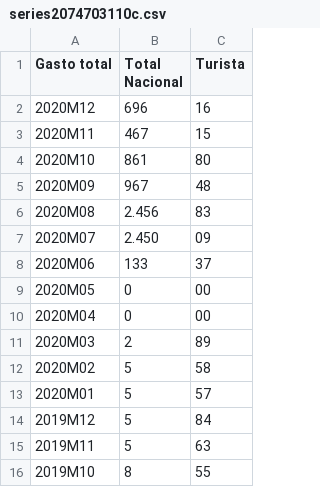
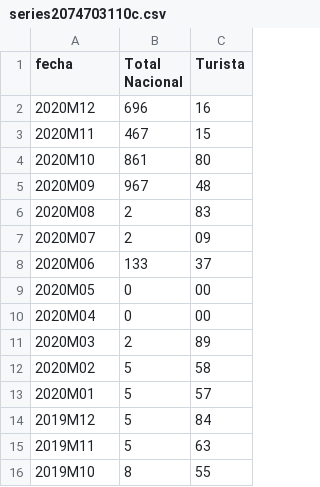
Before and after one commit to Iagofdezsuarez/INEdatos, a CSV file: series2074703110c.csv, drawn as a sheet.

Commit message:
Update series2074703110c.csv

```diff
--- a/series2074703110c.csv
+++ b/series2074703110c.csv
@@ -1,2 +1,2 @@
-Gasto total,Total Nacional,Turista
+fecha,Total Nacional,Turista
 2020M12,696,16
@@ -5,4 +5,4 @@ Gasto total,Total Nacional,Turista
 2020M09,967,48
-2020M08,2.456,83
-2020M07,2.450,09
+2020M08,2,83
+2020M07,2,09
 2020M06,133,37
```
